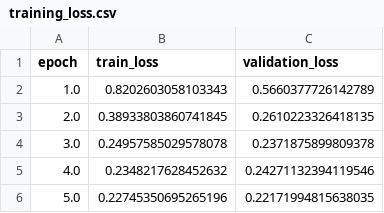
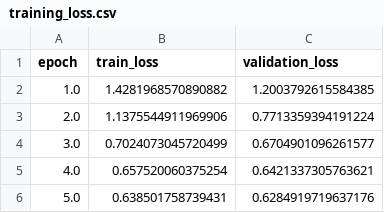
Before and after one commit to kamilrajnii-spec/eeg-denoising-reproducible-thesis, a CSV file: results/phase2/training_loss.csv, drawn as a sheet.

Commit message:
Fix and Patches Applied to Phase 2

```diff
--- a/results/phase2/training_loss.csv
+++ b/results/phase2/training_loss.csv
@@ -1,6 +1,6 @@
 epoch,train_loss,validation_loss
-1.0,0.8202603058103343,0.5660377726142789
-2.0,0.38933803860741845,0.2610223326418135
-3.0,0.24957585029578078,0.2371875899809378
-4.0,0.2348217628452632,0.24271132394119546
-5.0,0.22745350695265196,0.22171994815638035
+1.0,1.4281968570890882,1.2003792615584385
+2.0,1.1375544911969906,0.7713359394191224
+3.0,0.7024073045720499,0.6704901096261577
+4.0,0.657520060375254,0.6421337305763621
+5.0,0.638501758739431,0.6284919719637176
```
Also changed, not shown: results/phase2/hybrid_demo_metrics.csv, results/phase2/inference_time.csv, 12 other files.
